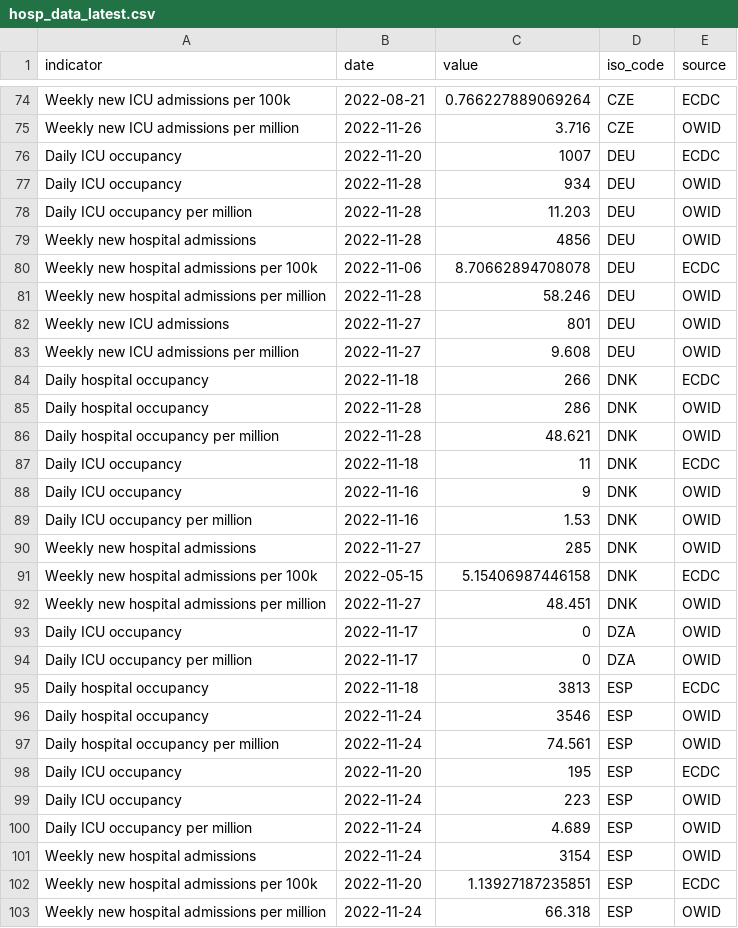
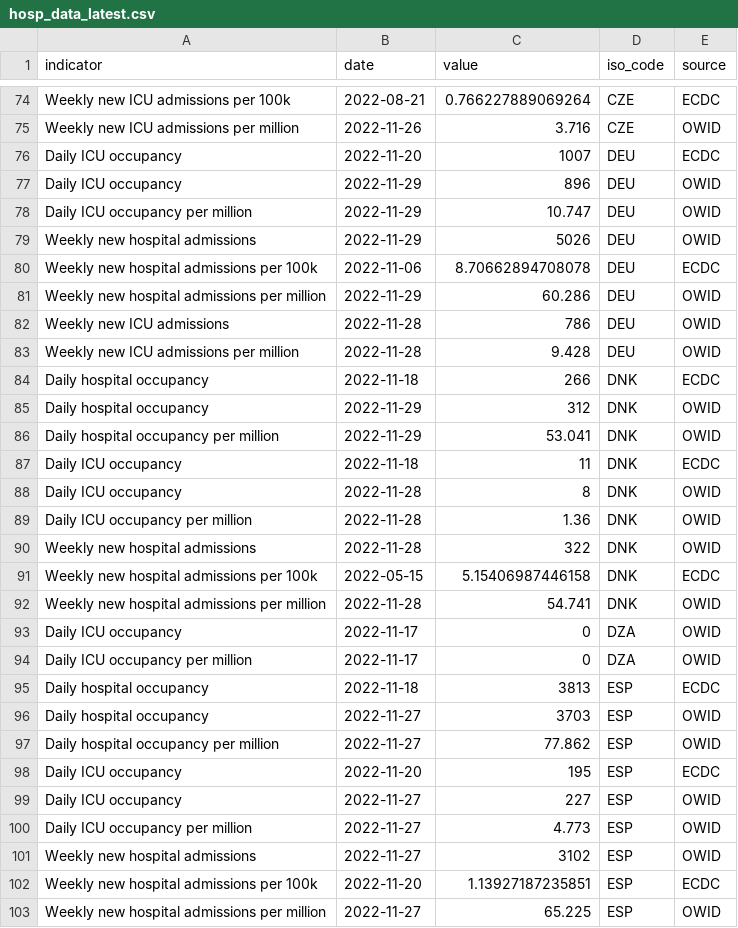
Before and after one commit to CDCgov/ITF_Power_BI, a CSV file: itf_dashboard/output/hosp_data_latest.csv, drawn as a sheet; only a part is shown, gaps mark what is left out; the diff covers the shown part only.

```diff
--- a/itf_dashboard/output/hosp_data_latest.csv
+++ b/itf_dashboard/output/hosp_data_latest.csv
@@ -76,18 +76,18 @@ Weekly new ICU admissions per million,2022-11-26,3.716,CZE,OWID
 Daily ICU occupancy,2022-11-20,1007,DEU,ECDC
-Daily ICU occupancy,2022-11-28,934,DEU,OWID
-Daily ICU occupancy per million,2022-11-28,11.203,DEU,OWID
-Weekly new hospital admissions,2022-11-28,4856,DEU,OWID
+Daily ICU occupancy,2022-11-29,896,DEU,OWID
+Daily ICU occupancy per million,2022-11-29,10.747,DEU,OWID
+Weekly new hospital admissions,2022-11-29,5026,DEU,OWID
 Weekly new hospital admissions per 100k,2022-11-06,8.70662894708078,DEU,ECDC
-Weekly new hospital admissions per million,2022-11-28,58.246,DEU,OWID
-Weekly new ICU admissions,2022-11-27,801,DEU,OWID
-Weekly new ICU admissions per million,2022-11-27,9.608,DEU,OWID
+Weekly new hospital admissions per million,2022-11-29,60.286,DEU,OWID
+Weekly new ICU admissions,2022-11-28,786,DEU,OWID
+Weekly new ICU admissions per million,2022-11-28,9.428,DEU,OWID
 Daily hospital occupancy,2022-11-18,266,DNK,ECDC
-Daily hospital occupancy,2022-11-28,286,DNK,OWID
-Daily hospital occupancy per million,2022-11-28,48.621,DNK,OWID
+Daily hospital occupancy,2022-11-29,312,DNK,OWID
+Daily hospital occupancy per million,2022-11-29,53.041,DNK,OWID
 Daily ICU occupancy,2022-11-18,11,DNK,ECDC
-Daily ICU occupancy,2022-11-16,9,DNK,OWID
-Daily ICU occupancy per million,2022-11-16,1.53,DNK,OWID
-Weekly new hospital admissions,2022-11-27,285,DNK,OWID
+Daily ICU occupancy,2022-11-28,8,DNK,OWID
+Daily ICU occupancy per million,2022-11-28,1.36,DNK,OWID
+Weekly new hospital admissions,2022-11-28,322,DNK,OWID
 Weekly new hospital admissions per 100k,2022-05-15,5.15406987446158,DNK,ECDC
-Weekly new hospital admissions per million,2022-11-27,48.451,DNK,OWID
+Weekly new hospital admissions per million,2022-11-28,54.741,DNK,OWID
 Daily ICU occupancy,2022-11-17,0,DZA,OWID
@@ -95,9 +95,9 @@ Daily ICU occupancy per million,2022-11-17,0,DZA,OWID
 Daily hospital occupancy,2022-11-18,3813,ESP,ECDC
-Daily hospital occupancy,2022-11-24,3546,ESP,OWID
-Daily hospital occupancy per million,2022-11-24,74.561,ESP,OWID
+Daily hospital occupancy,2022-11-27,3703,ESP,OWID
+Daily hospital occupancy per million,2022-11-27,77.862,ESP,OWID
 Daily ICU occupancy,2022-11-20,195,ESP,ECDC
-Daily ICU occupancy,2022-11-24,223,ESP,OWID
-Daily ICU occupancy per million,2022-11-24,4.689,ESP,OWID
-Weekly new hospital admissions,2022-11-24,3154,ESP,OWID
+Daily ICU occupancy,2022-11-27,227,ESP,OWID
+Daily ICU occupancy per million,2022-11-27,4.773,ESP,OWID
+Weekly new hospital admissions,2022-11-27,3102,ESP,OWID
 Weekly new hospital admissions per 100k,2022-11-20,1.13927187235851,ESP,ECDC
-Weekly new hospital admissions per million,2022-11-24,66.318,ESP,OWID
+Weekly new hospital admissions per million,2022-11-27,65.225,ESP,OWID
```
Also changed, not shown: 120 edited cells elsewhere in this file, itf_dashboard/output/preferred_testpos7.csv, itf_dashboard/output/preferred_tests14.csv, 2 other files.
